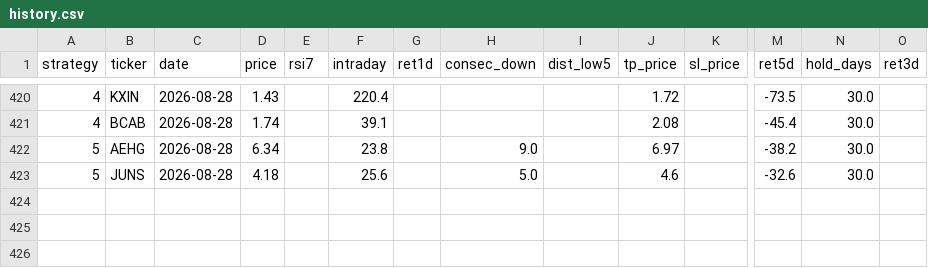
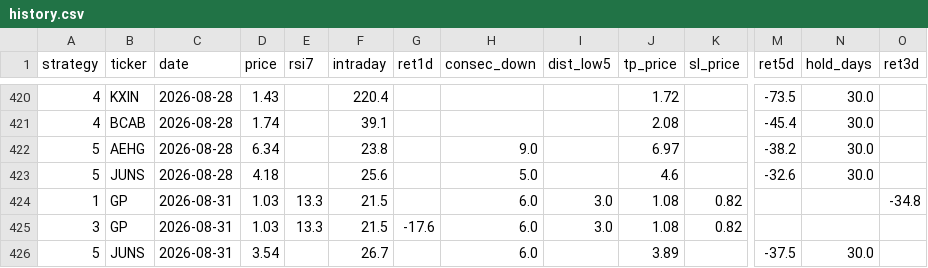
Before and after one commit to jayc950807/surge-scanner, a CSV file: data/history.csv, drawn as a sheet; only a part is shown, gaps mark what is left out; rows hold the shown columns only; the diff names each change by its address in the sheet, - before the commit and + after, or states it on an @@ line.

```diff
--- a/data/history.csv
+++ b/data/history.csv
+row 424: 1 | GP | 2026-08-31 | 1.03 | 13.3 | 21.5 |  | 6.0 | 3.0 | 1.08 | 0.82 |  |  | -34.8
+row 425: 3 | GP | 2026-08-31 | 1.03 | 13.3 | 21.5 | -17.6 | 6.0 | 3.0 | 1.08 | 0.82
+row 426: 5 | JUNS | 2026-08-31 | 3.54 |  | 26.7 |  | 6.0 |  | 3.89 |  | -37.5 | 30.0
```
Also changed, not shown: data/closed_positions.csv, data/open_positions.csv, 3 other files.
